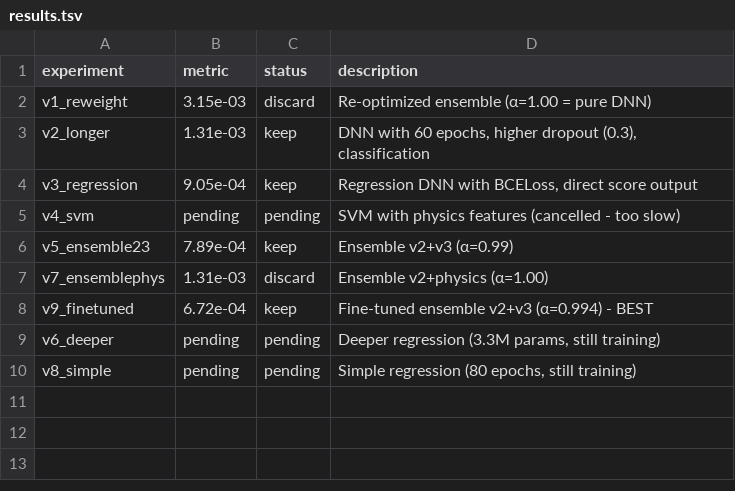
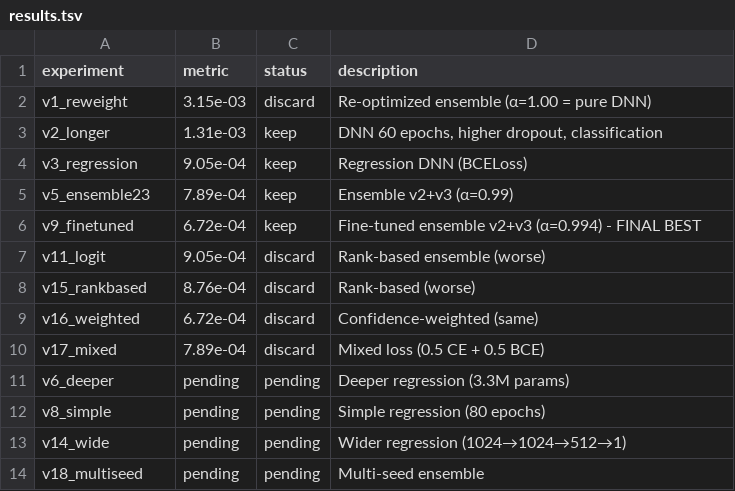
Before and after one commit to vvsotnikov/astro-bench, a TSV file: submissions/haiku-gamma-mar9-v2/results.tsv, drawn as a sheet.

```diff
--- a/submissions/haiku-gamma-mar9-v2/results.tsv
+++ b/submissions/haiku-gamma-mar9-v2/results.tsv
@@ -2,9 +2,13 @@ experiment	metric	status	description
 v1_reweight	3.15e-03	discard	Re-optimized ensemble (α=1.00 = pure DNN)
-v2_longer	1.31e-03	keep	DNN with 60 epochs, higher dropout (0.3), classification
-v3_regression	9.05e-04	keep	Regression DNN with BCELoss, direct score output
-v4_svm	pending	pending	SVM with physics features (cancelled - too slow)
+v2_longer	1.31e-03	keep	DNN 60 epochs, higher dropout, classification
+v3_regression	9.05e-04	keep	Regression DNN (BCELoss)
 v5_ensemble23	7.89e-04	keep	Ensemble v2+v3 (α=0.99)
-v7_ensemblephys	1.31e-03	discard	Ensemble v2+physics (α=1.00)
-v9_finetuned	6.72e-04	keep	Fine-tuned ensemble v2+v3 (α=0.994) - BEST
-v6_deeper	pending	pending	Deeper regression (3.3M params, still training)
-v8_simple	pending	pending	Simple regression (80 epochs, still training)
+v9_finetuned	6.72e-04	keep	Fine-tuned ensemble v2+v3 (α=0.994) - FINAL BEST
+v11_logit	9.05e-04	discard	Rank-based ensemble (worse)
+v15_rankbased	8.76e-04	discard	Rank-based (worse)
+v16_weighted	6.72e-04	discard	Confidence-weighted (same)
+v17_mixed	7.89e-04	discard	Mixed loss (0.5 CE + 0.5 BCE)
+v6_deeper	pending	pending	Deeper regression (3.3M params)
+v8_simple	pending	pending	Simple regression (80 epochs)
+v14_wide	pending	pending	Wider regression (1024→1024→512→1)
+v18_multiseed	pending	pending	Multi-seed ensemble
```
Also changed, not shown: 10 other files.
